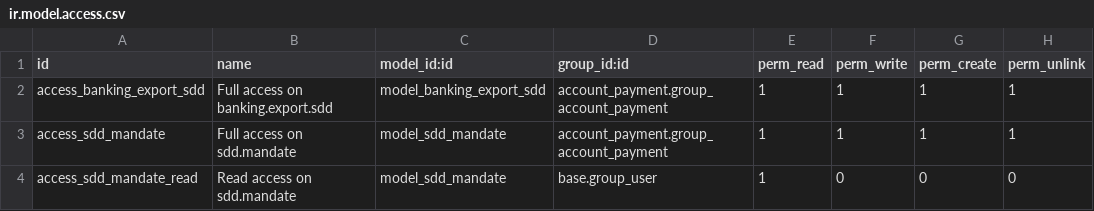
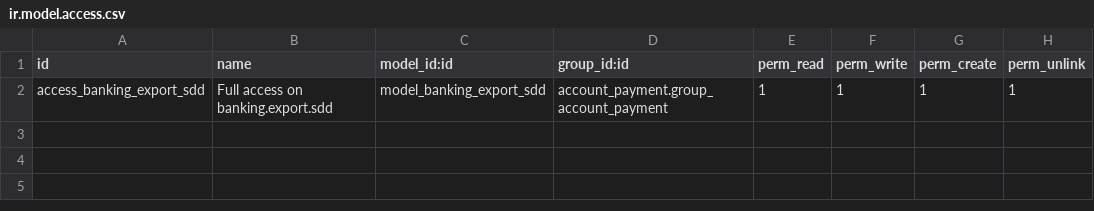
Before and after one commit to Servitrapo/bank-payment, a CSV file: account_banking_sepa_direct_debit/security/ir.model.access.csv, drawn as a sheet; the diff names each change by its address in the sheet, - before the commit and + after, or states it on an @@ line.

Commit message:
[MIG] account_banking_sepa_direct_debit: Migration to 8.0

```diff
--- a/account_banking_sepa_direct_debit/security/ir.model.access.csv
+++ b/account_banking_sepa_direct_debit/security/ir.model.access.csv
-row 3: access_sdd_mandate | Full access on sdd.mandate | model_sdd_mandate | account_payment.group_account_payment | 1 | 1 | 1 | 1
-row 4: access_sdd_mandate_read | Read access on sdd.mandate | model_sdd_mandate | base.group_user | 1 | 0 | 0 | 0
```
Also changed, not shown: 21 other files.
